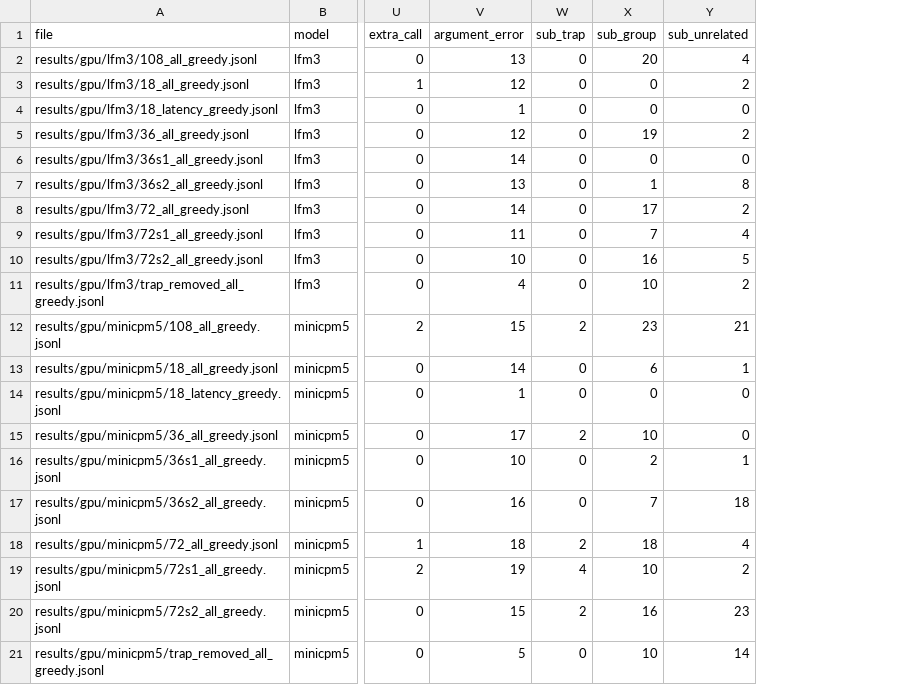
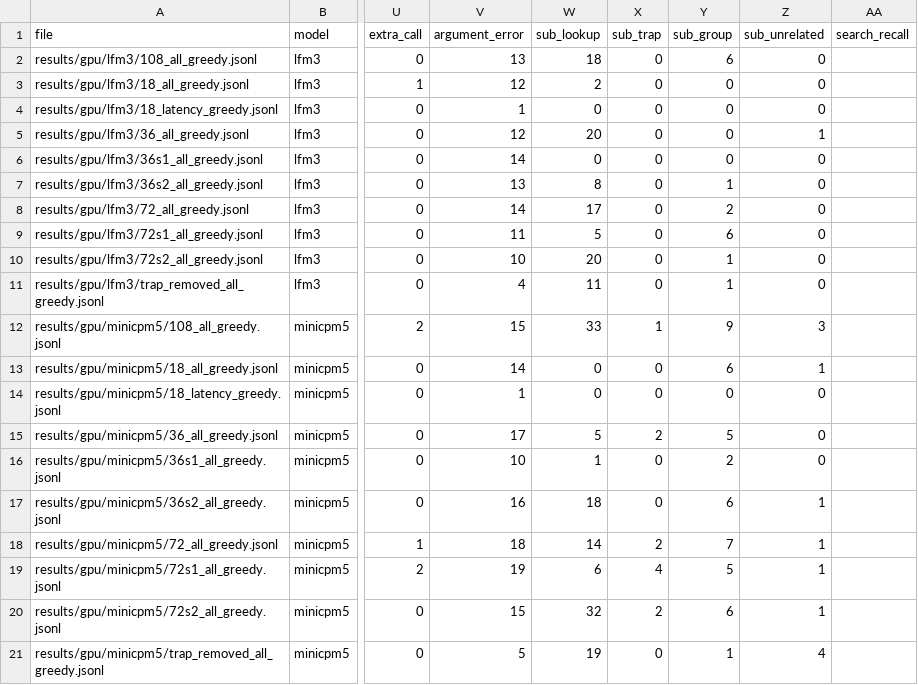
Before and after one commit to anmorgan24/lfm-toolscale, a CSV file: results/gpu/summary.csv, drawn as a sheet; only a part is shown, gaps mark what is left out; addresses are those after the commit; the diff names each change by its address in the sheet, - before the commit and + after, or states it on an @@ line.

Commit message:
Add peak memory measurements and rescored GPU summary

```diff
--- a/results/gpu/summary.csv
+++ b/results/gpu/summary.csv
+column W (sub_lookup), rows 2-21: 18 | 2 | 0 | 20 | 0 | 8 | 17 | 5 | 20 | 11 | 33 | 0 | 0 | 5 | 1 | 18 | 14 | 6 | 32 | 19
+column AA (search_recall), empty
-Y2 (sub_group): 20
+Y2 (sub_group): 6
-Z2 (sub_unrelated): 4
+Z2 (sub_unrelated): 0
-Z3 (sub_unrelated): 2
+Z3 (sub_unrelated): 0
-Y5 (sub_group): 19
+Y5 (sub_group): 0
-Z5 (sub_unrelated): 2
+Z5 (sub_unrelated): 1
-Z7 (sub_unrelated): 8
+Z7 (sub_unrelated): 0
-Y8 (sub_group): 17
+Y8 (sub_group): 2
-Z8 (sub_unrelated): 2
+Z8 (sub_unrelated): 0
-Y9 (sub_group): 7
+Y9 (sub_group): 6
-Z9 (sub_unrelated): 4
+Z9 (sub_unrelated): 0
-Y10 (sub_group): 16
+Y10 (sub_group): 1
-Z10 (sub_unrelated): 5
+Z10 (sub_unrelated): 0
-Y11 (sub_group): 10
+Y11 (sub_group): 1
-Z11 (sub_unrelated): 2
+Z11 (sub_unrelated): 0
-X12 (sub_trap): 2
+X12 (sub_trap): 1
-Y12 (sub_group): 23
+Y12 (sub_group): 9
-Z12 (sub_unrelated): 21
+Z12 (sub_unrelated): 3
-Y15 (sub_group): 10
+Y15 (sub_group): 5
-Z16 (sub_unrelated): 1
+Z16 (sub_unrelated): 0
-Y17 (sub_group): 7
+Y17 (sub_group): 6
-Z17 (sub_unrelated): 18
+Z17 (sub_unrelated): 1
-Y18 (sub_group): 18
+Y18 (sub_group): 7
-Z18 (sub_unrelated): 4
+Z18 (sub_unrelated): 1
-Y19 (sub_group): 10
+Y19 (sub_group): 5
-Z19 (sub_unrelated): 2
+Z19 (sub_unrelated): 1
-Y20 (sub_group): 16
+Y20 (sub_group): 6
-Z20 (sub_unrelated): 23
+Z20 (sub_unrelated): 1
-Y21 (sub_group): 10
+Y21 (sub_group): 1
-Z21 (sub_unrelated): 14
+Z21 (sub_unrelated): 4
```
Also changed, not shown: 9 other files.
